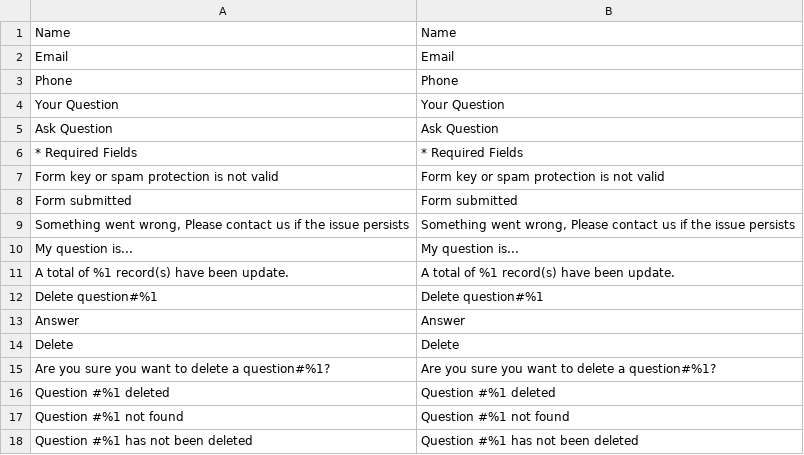
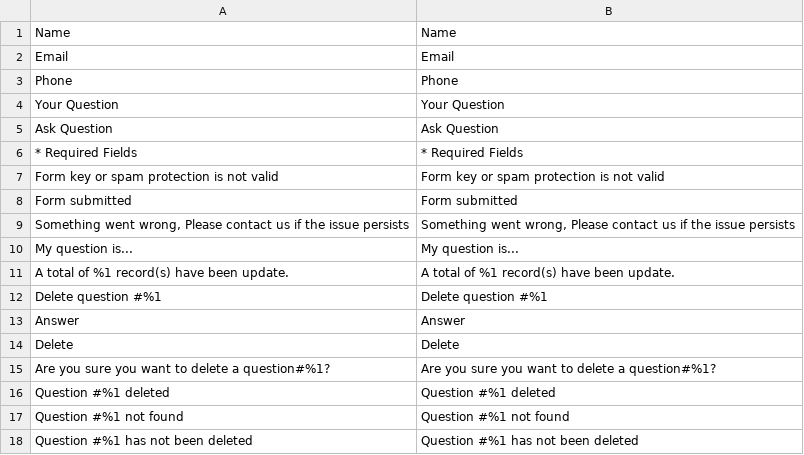
Before and after one commit to MedvidDV/dv_campus_lecture2, a CSV file: app/code/Medvids/AskQuestion/i18n/en_US.csv, drawn as a sheet; the diff names each change by its address in the sheet, - before the commit and + after, or states it on an @@ line.

Commit message:
AskQuestion Module refactoring after code review

```diff
--- a/app/code/Medvids/AskQuestion/i18n/en_US.csv
+++ b/app/code/Medvids/AskQuestion/i18n/en_US.csv
-A12: Delete question#%1
+A12: Delete question #%1
-B12: Delete question#%1
+B12: Delete question #%1
```
Also changed, not shown: 24 other files.
